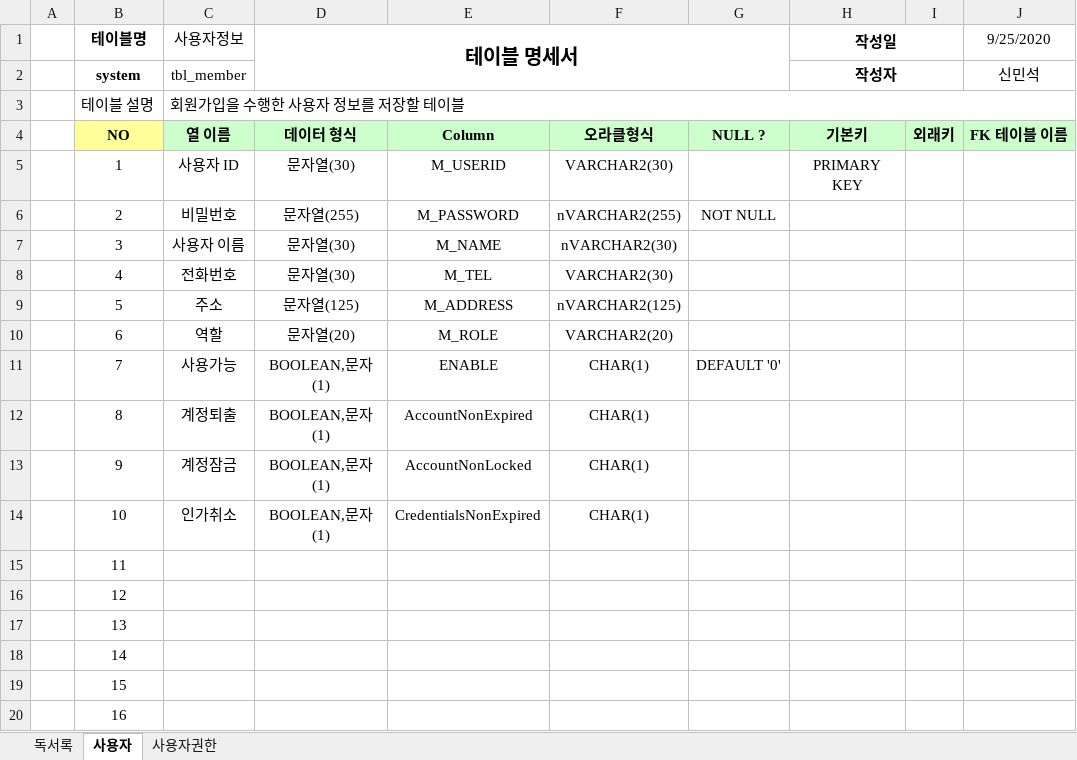
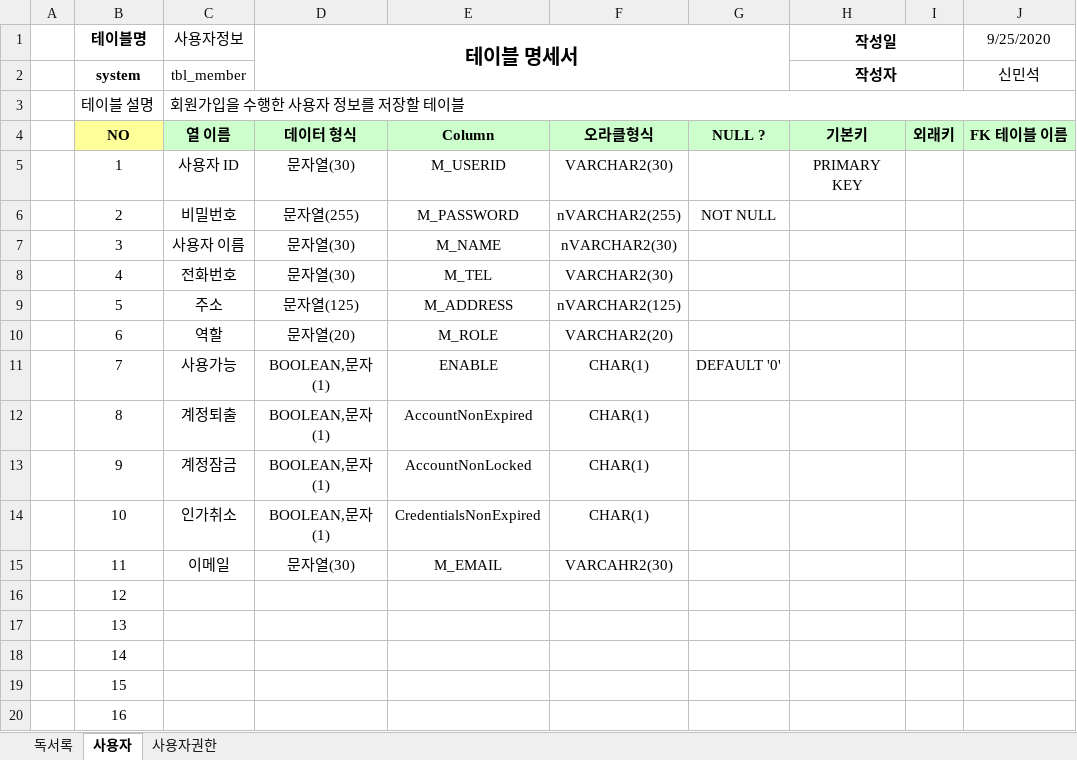
Before and after one commit to smskit726/Biz_506_2020_07_SpringMVC, an Excel workbook: SpMVC_Readbook/독서록프로젝트 테이블명세.xlsx, sheet 사용자, drawn as a sheet; only a part is shown; values as stored, in another font and other column widths than the file's, no borders; the diff names each change by its address in the sheet, - before the commit and + after, or states it on an @@ line.

```diff
--- a/SpMVC_Readbook/독서록프로젝트 테이블명세.xlsx (sheet 사용자)
+++ b/SpMVC_Readbook/독서록프로젝트 테이블명세.xlsx (sheet 사용자)
-C15 (사용자정보): (empty)
+C15 (사용자정보): 이메일
-D15 (테이블 명세서): (empty)
+D15 (테이블 명세서): 문자열(30)
-E15: (empty)
+E15: M_EMAIL
-F15: (empty)
+F15: VARCAHR2(30)
```
Also changed, not shown: 18 other files.
